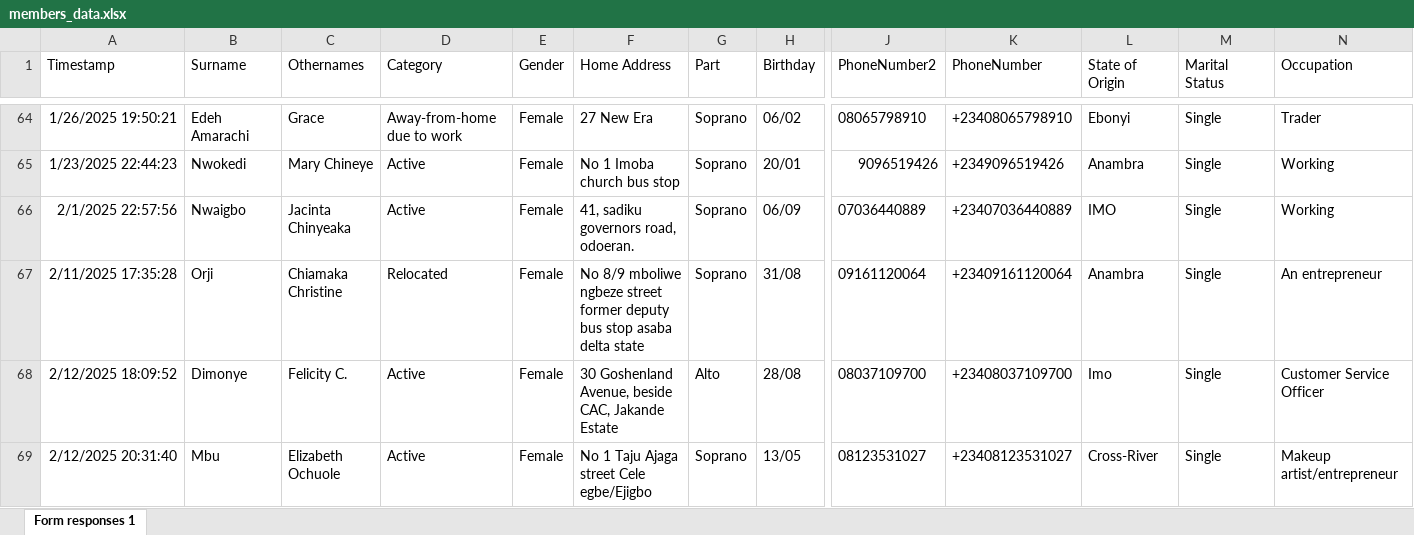
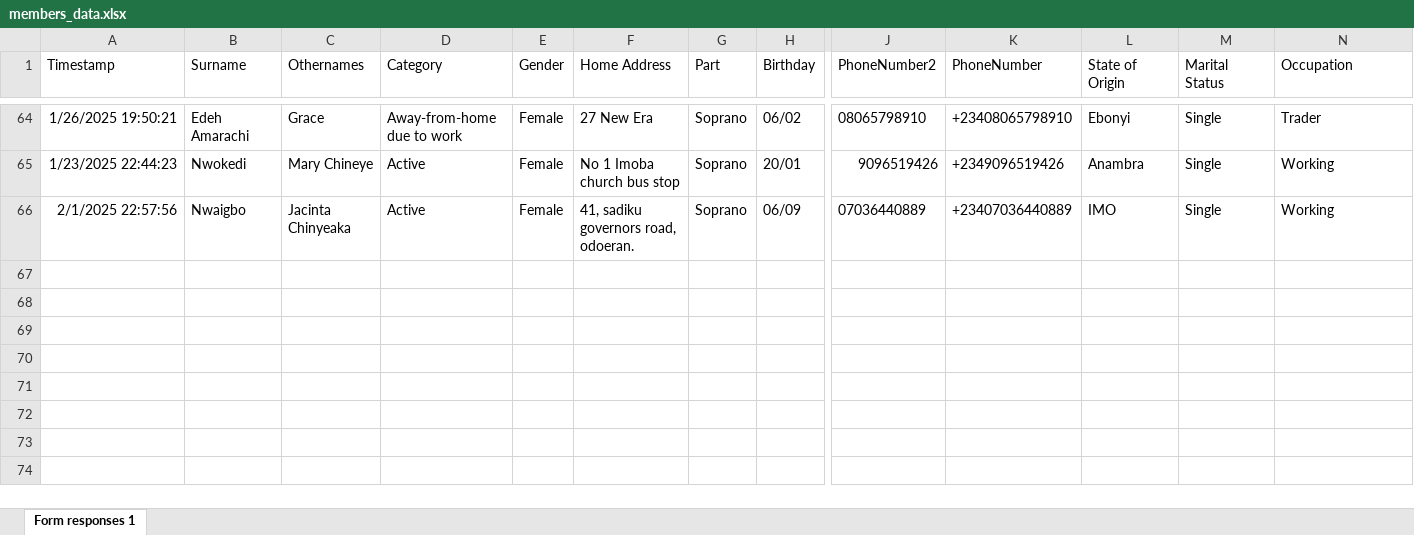
Before and after one commit to amasoft/Choir_Management_System, an Excel workbook: src/Utils/members_data.xlsx, sheet Form responses 1, drawn as a sheet; only a part is shown, gaps mark what is left out; values as stored, in another font and other column widths than the file's, no borders; conditional formats and table styles not drawn; rows hold the shown columns only; the diff names each change by its address in the sheet, - before the commit and + after, or states it on an @@ line.

```diff
--- a/src/Utils/members_data.xlsx (sheet Form responses 1)
+++ b/src/Utils/members_data.xlsx (sheet Form responses 1)
-row 67: 2/11/2025 17:35:28 | Orji | Chiamaka Christine | Relocated | Female | No 8/9 mboliwe ngbeze street former deputy bus stop asaba delta state | Soprano | 31/08 | 09161120064 | +23409161120064 | Anambra | Single | An entrepreneur
-row 68: 2/12/2025 18:09:52 | Dimonye | Felicity C. | Active | Female | 30 Goshenland Avenue, beside CAC, Jakande Estate | Alto | 28/08 | 08037109700 | +23408037109700 | Imo | Single | Customer Service Officer
-row 69: 2/12/2025 20:31:40 | Mbu | Elizabeth Ochuole | Active | Female | No 1 Taju Ajaga street Cele egbe/Ejigbo | Soprano | 13/05 | 08123531027 | +23408123531027 | Cross-River | Single | Makeup artist/entrepreneur
```
Also changed, not shown: 3 other files.
